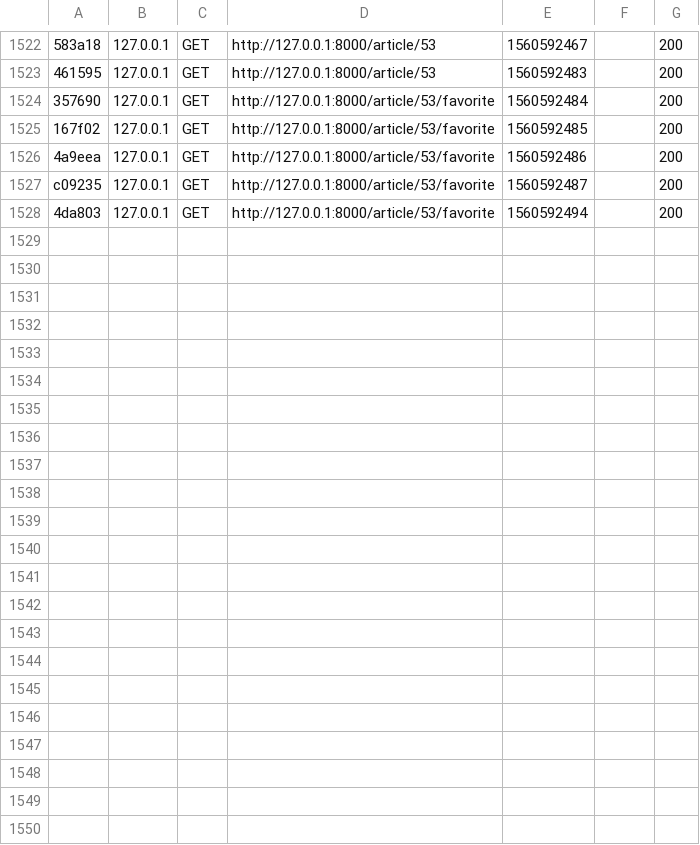
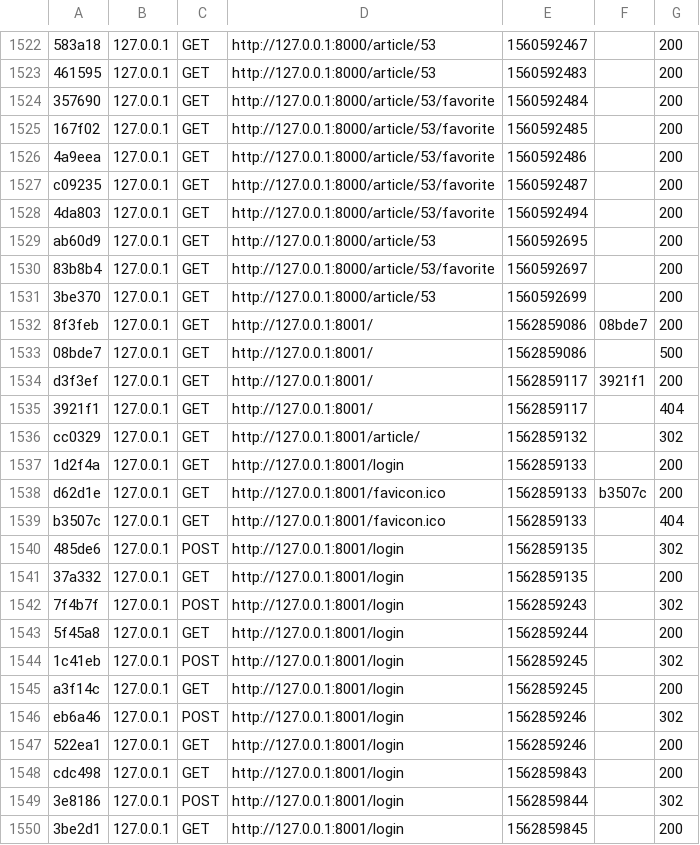
Before and after one commit to heagerty/symfony-blog, a CSV file: var/cache/dev/profiler/index.csv, drawn as a sheet; only a part is shown, gaps mark what is left out.

```diff
--- a/var/cache/dev/profiler/index.csv
+++ b/var/cache/dev/profiler/index.csv
@@ -1528 +1528,23 @@ c09235,127.0.0.1,GET,http://127.0.0.1:8000/article/53/favorite,1560592487,,200
 4da803,127.0.0.1,GET,http://127.0.0.1:8000/article/53/favorite,1560592494,,200
+ab60d9,127.0.0.1,GET,http://127.0.0.1:8000/article/53,1560592695,,200
+83b8b4,127.0.0.1,GET,http://127.0.0.1:8000/article/53/favorite,1560592697,,200
+3be370,127.0.0.1,GET,http://127.0.0.1:8000/article/53,1560592699,,200
+8f3feb,127.0.0.1,GET,http://127.0.0.1:8001/,1562859086,08bde7,200
+08bde7,127.0.0.1,GET,http://127.0.0.1:8001/,1562859086,,500
+d3f3ef,127.0.0.1,GET,http://127.0.0.1:8001/,1562859117,3921f1,200
+3921f1,127.0.0.1,GET,http://127.0.0.1:8001/,1562859117,,404
+cc0329,127.0.0.1,GET,http://127.0.0.1:8001/article/,1562859132,,302
+1d2f4a,127.0.0.1,GET,http://127.0.0.1:8001/login,1562859133,,200
+d62d1e,127.0.0.1,GET,http://127.0.0.1:8001/favicon.ico,1562859133,b3507c,200
+b3507c,127.0.0.1,GET,http://127.0.0.1:8001/favicon.ico,1562859133,,404
+485de6,127.0.0.1,POST,http://127.0.0.1:8001/login,1562859135,,302
+37a332,127.0.0.1,GET,http://127.0.0.1:8001/login,1562859135,,200
+7f4b7f,127.0.0.1,POST,http://127.0.0.1:8001/login,1562859243,,302
+5f45a8,127.0.0.1,GET,http://127.0.0.1:8001/login,1562859244,,200
+1c41eb,127.0.0.1,POST,http://127.0.0.1:8001/login,1562859245,,302
+a3f14c,127.0.0.1,GET,http://127.0.0.1:8001/login,1562859245,,200
+eb6a46,127.0.0.1,POST,http://127.0.0.1:8001/login,1562859246,,302
+522ea1,127.0.0.1,GET,http://127.0.0.1:8001/login,1562859246,,200
+cdc498,127.0.0.1,GET,http://127.0.0.1:8001/login,1562859843,,200
+3e8186,127.0.0.1,POST,http://127.0.0.1:8001/login,1562859844,,302
+3be2d1,127.0.0.1,GET,http://127.0.0.1:8001/login,1562859845,,200
```
Also changed, not shown: 8 other files.
